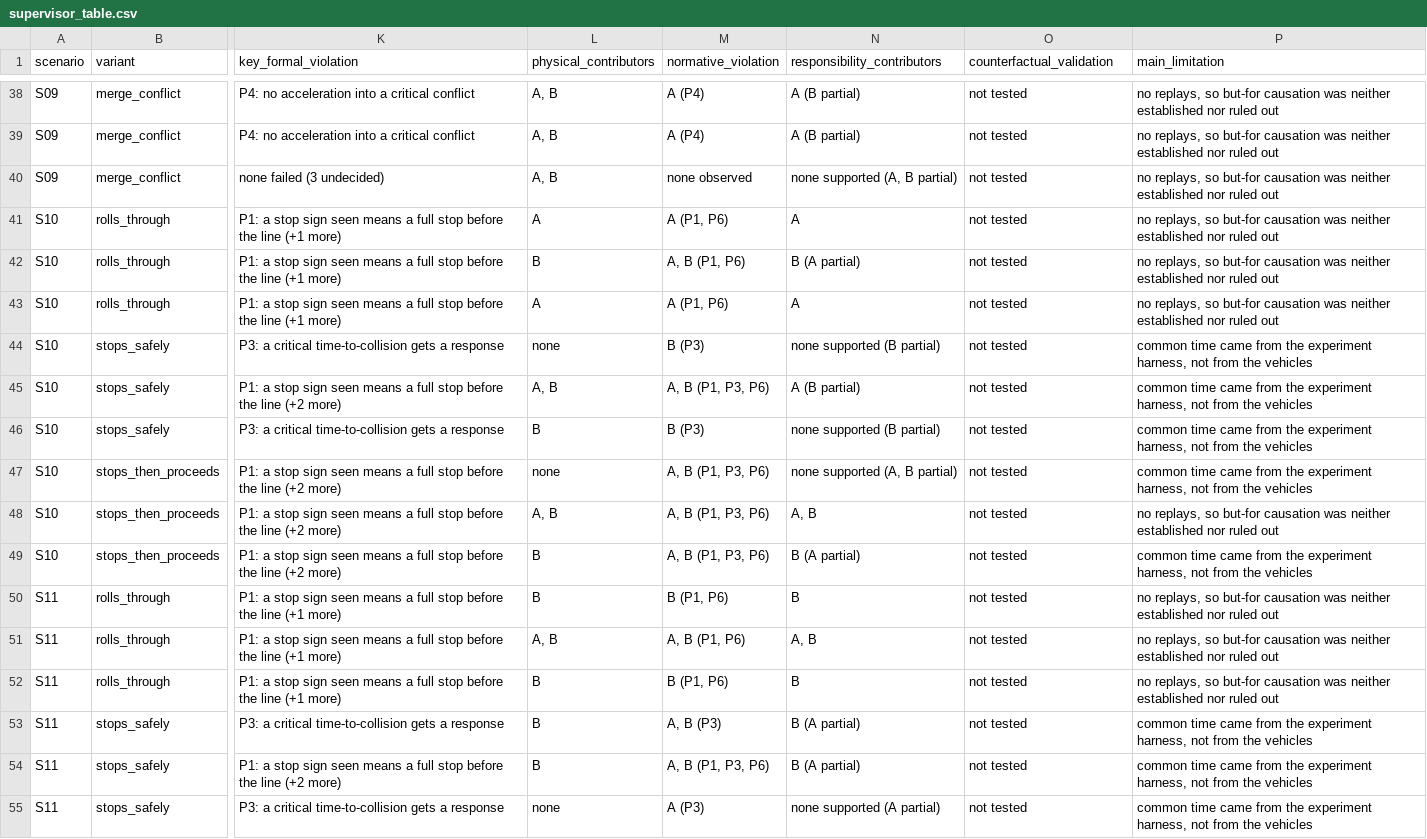
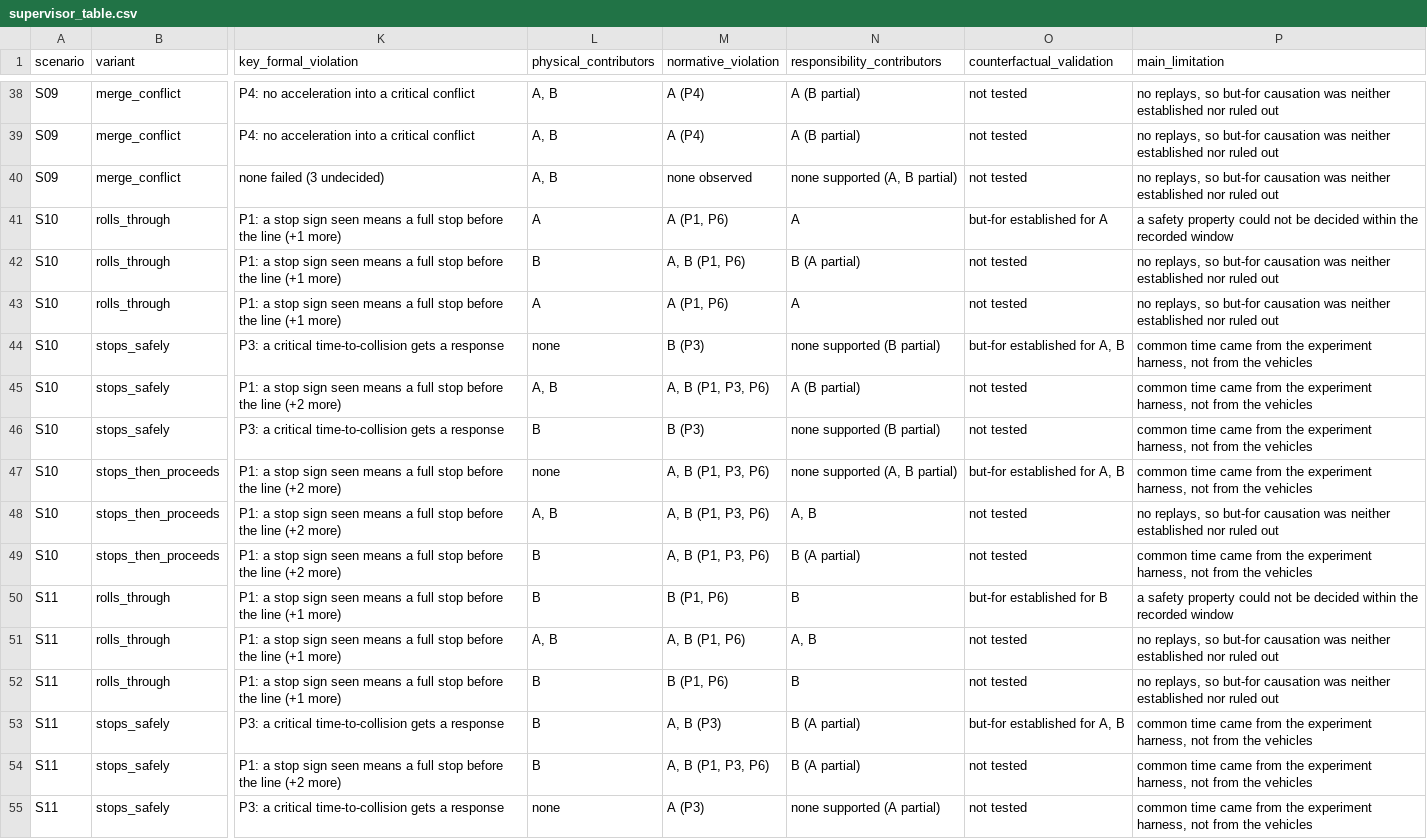
Before and after one commit to AndreaBedei1/causaldrive-forensics, a CSV file: results/supervisor_table.csv, drawn as a sheet; only a part is shown, gaps mark what is left out; the diff covers the shown part only; the diff names each change by its address in the sheet, - before the commit and + after, or states it on an @@ line.

```diff
--- a/results/supervisor_table.csv
+++ b/results/supervisor_table.csv
-O41 (counterfactual_validation): not tested
+O41 (counterfactual_validation): but-for established for A
-P41 (main_limitation): no replays, so but-for causation was neither established nor ruled out
+P41 (main_limitation): a safety property could not be decided within the recorded window
-O44 (counterfactual_validation): not tested
+O44 (counterfactual_validation): but-for established for A, B
-O47 (counterfactual_validation): not tested
+O47 (counterfactual_validation): but-for established for A, B
-O50 (counterfactual_validation): not tested
+O50 (counterfactual_validation): but-for established for B
-P50 (main_limitation): no replays, so but-for causation was neither established nor ruled out
+P50 (main_limitation): a safety property could not be decided within the recorded window
-O53 (counterfactual_validation): not tested
+O53 (counterfactual_validation): but-for established for A, B
```
Also changed, not shown: 22 edited cells elsewhere in this file, results/final_results.csv, 6 other files.
